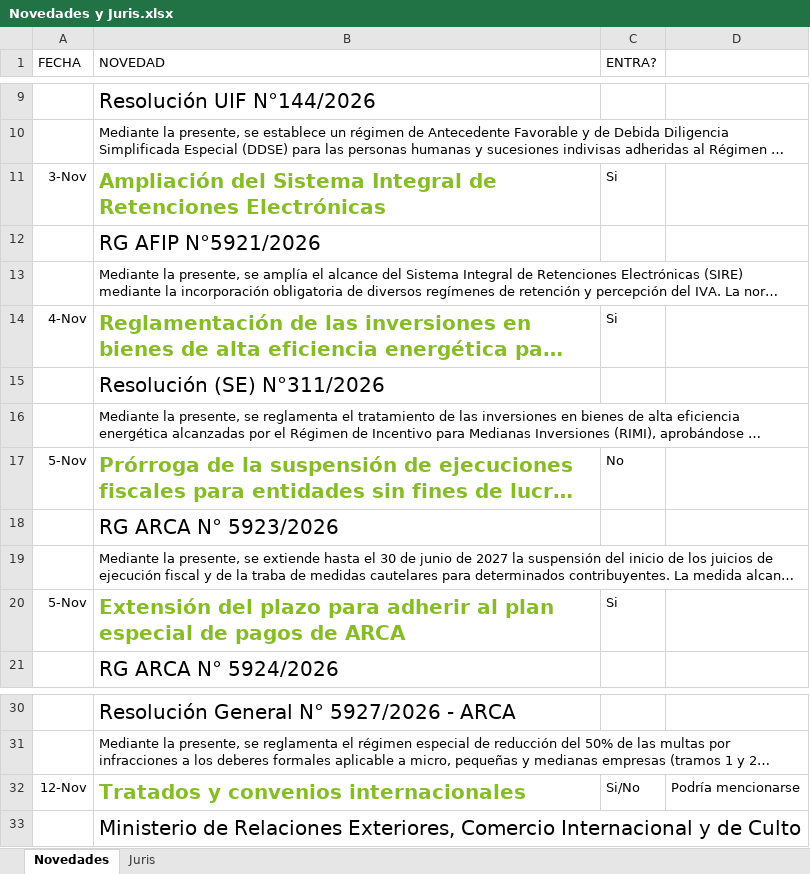
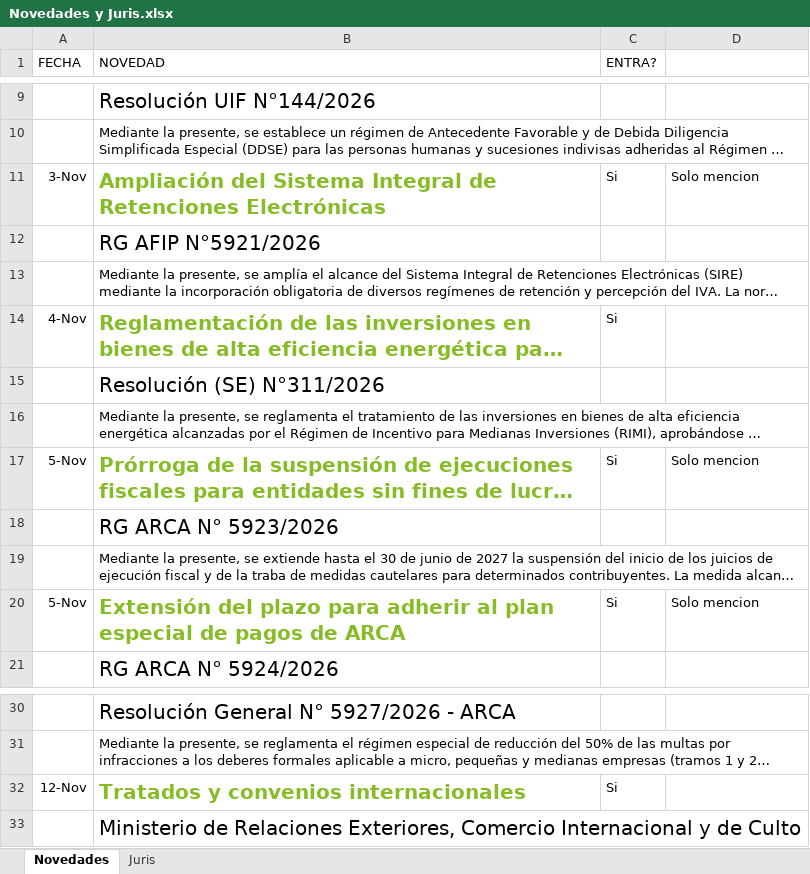
Before and after one commit to erossfreire/nov, an Excel workbook: Novedades y Juris.xlsx, sheet Novedades, drawn as a sheet; only a part is shown, gaps mark what is left out; long unchanged cells end in …; values as stored, in another font and other column widths than the file's, no borders; the diff names each change by its address in the sheet, - before the commit and + after, or states it on an @@ line.

Commit message:
Add files via upload

```diff
--- a/Novedades y Juris.xlsx (sheet Novedades)
+++ b/Novedades y Juris.xlsx (sheet Novedades)
-D11: (empty)
+D11: Solo mencion
-C17 (ENTRA?): No
+C17 (ENTRA?): Si
-D17: (empty)
+D17: Solo mencion
-D20: (empty)
+D20: Solo mencion
-C32 (ENTRA?): Si/No
+C32 (ENTRA?): Si
-D32: Podría mencionarse
+D32: (empty)
```
